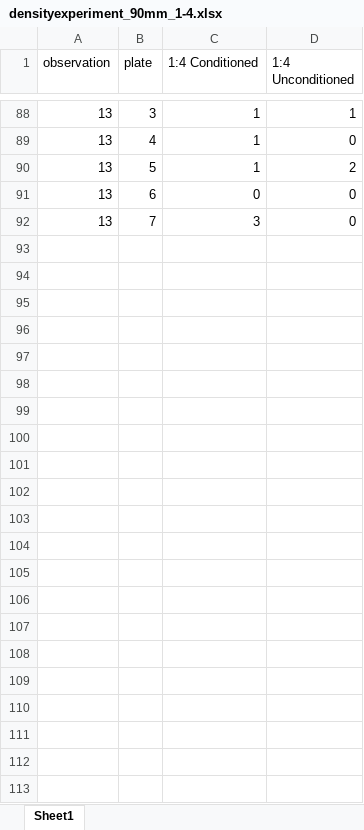
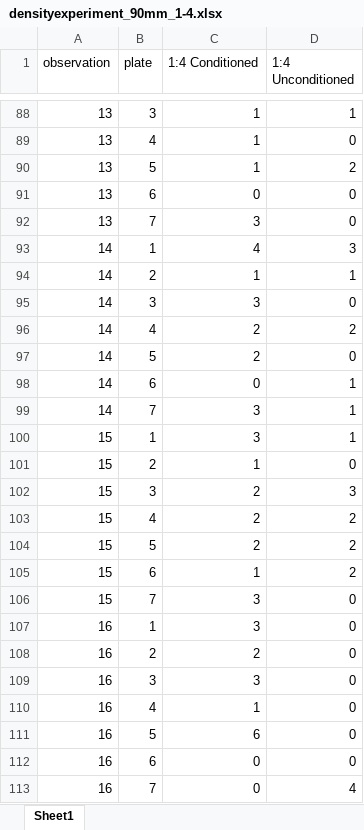
Before and after one commit to katherinemillar02/microbial-impacts-on-dietary-choice-in-drosophila-melanogaster, an Excel workbook: data/density_experiment/densityexperiment_90mm_1-4.xlsx, sheet Sheet1, drawn as a sheet; only a part is shown, gaps mark what is left out; values as stored, in another font and other column widths than the file's, no borders; the diff names each change by its address in the sheet, - before the commit and + after, or states it on an @@ line.

Commit message:
Density experiment.

```diff
--- a/data/density_experiment/densityexperiment_90mm_1-4.xlsx (sheet Sheet1)
+++ b/data/density_experiment/densityexperiment_90mm_1-4.xlsx (sheet Sheet1)
+row 93: 14 | 1 | 4 | 3
+row 94: 14 | 2 | 1 | 1
+row 95: 14 | 3 | 3 | 0
+row 96: 14 | 4 | 2 | 2
+row 97: 14 | 5 | 2 | 0
+row 98: 14 | 6 | 0 | 1
+row 99: 14 | 7 | 3 | 1
+row 100: 15 | 1 | 3 | 1
+row 101: 15 | 2 | 1 | 0
+row 102: 15 | 3 | 2 | 3
+row 103: 15 | 4 | 2 | 2
+row 104: 15 | 5 | 2 | 2
+row 105: 15 | 6 | 1 | 2
+row 106: 15 | 7 | 3 | 0
+row 107: 16 | 1 | 3 | 0
+row 108: 16 | 2 | 2 | 0
+row 109: 16 | 3 | 3 | 0
+row 110: 16 | 4 | 1 | 0
+row 111: 16 | 5 | 6 | 0
+row 112: 16 | 6 | 0 | 0
+row 113: 16 | 7 | 0 | 4
```
